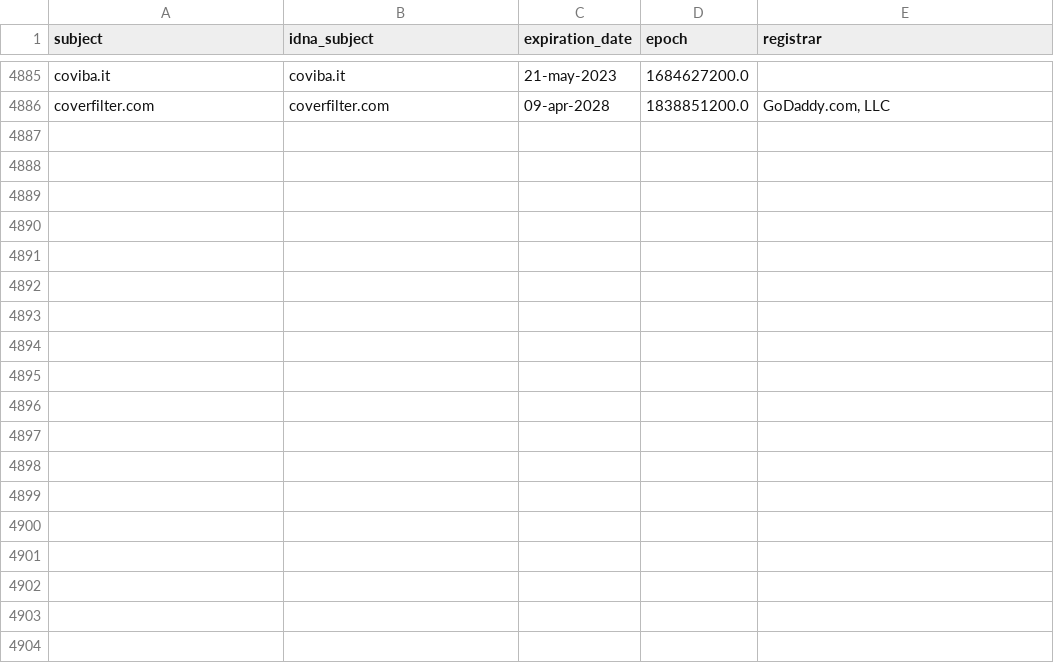
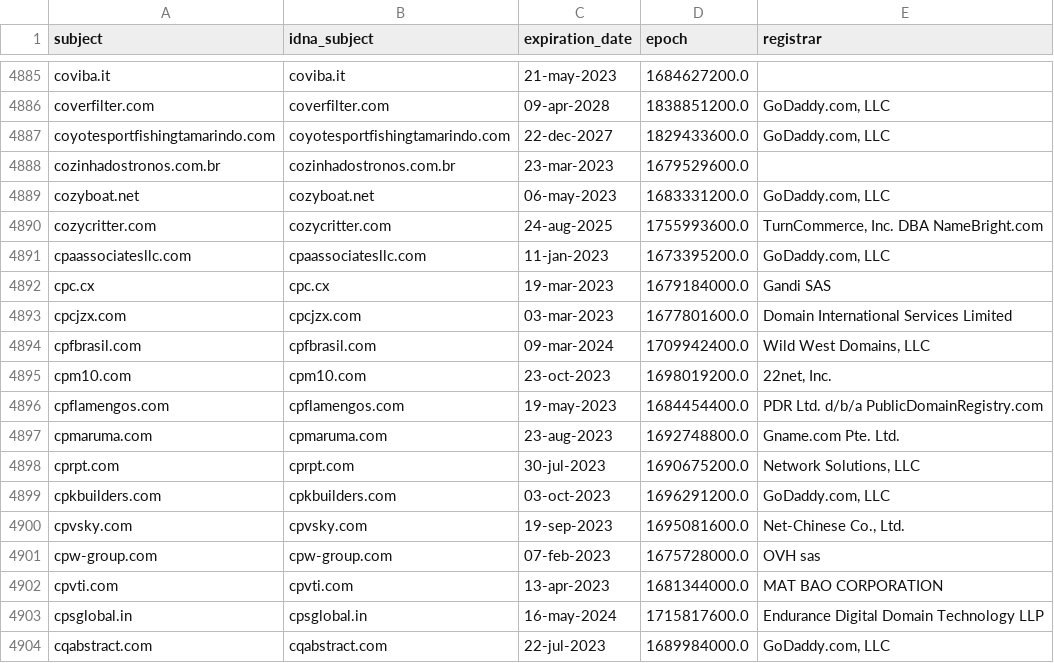
Before and after one commit to dead-hosts/upd_domain_git_gioxx, a CSV file: .pyfunceble/whois.csv, drawn as a sheet; only a part is shown, gaps mark what is left out.

Commit message:
[Autosave][Dead-Hosts::upd_domain_git_gioxx]
d8581UGSkUHGV6ibwo-jVeF3

```diff
--- a/.pyfunceble/whois.csv
+++ b/.pyfunceble/whois.csv
@@ -4886 +4886,19 @@ coviba.it,coviba.it,21-may-2023,1684627200.0,
 coverfilter.com,coverfilter.com,09-apr-2028,1838851200.0,"GoDaddy.com, LLC"
+coyotesportfishingtamarindo.com,coyotesportfishingtamarindo.com,22-dec-2027,1829433600.0,"GoDaddy.com, LLC"
+cozinhadostronos.com.br,cozinhadostronos.com.br,23-mar-2023,1679529600.0,
+cozyboat.net,cozyboat.net,06-may-2023,1683331200.0,"GoDaddy.com, LLC"
+cozycritter.com,cozycritter.com,24-aug-2025,1755993600.0,"TurnCommerce, Inc. DBA NameBright.com"
+cpaassociatesllc.com,cpaassociatesllc.com,11-jan-2023,1673395200.0,"GoDaddy.com, LLC"
+cpc.cx,cpc.cx,19-mar-2023,1679184000.0,Gandi SAS
+cpcjzx.com,cpcjzx.com,03-mar-2023,1677801600.0,Domain International Services Limited
+cpfbrasil.com,cpfbrasil.com,09-mar-2024,1709942400.0,"Wild West Domains, LLC"
+cpm10.com,cpm10.com,23-oct-2023,1698019200.0,"22net, Inc."
+cpflamengos.com,cpflamengos.com,19-may-2023,1684454400.0,PDR Ltd. d/b/a PublicDomainRegistry.com
+cpmaruma.com,cpmaruma.com,23-aug-2023,1692748800.0,Gname.com Pte. Ltd.
+cprpt.com,cprpt.com,30-jul-2023,1690675200.0,"Network Solutions, LLC"
+cpkbuilders.com,cpkbuilders.com,03-oct-2023,1696291200.0,"GoDaddy.com, LLC"
+cpvsky.com,cpvsky.com,19-sep-2023,1695081600.0,"Net-Chinese Co., Ltd."
+cpw-group.com,cpw-group.com,07-feb-2023,1675728000.0,OVH sas
+cpvti.com,cpvti.com,13-apr-2023,1681344000.0,MAT BAO CORPORATION
+cpsglobal.in,cpsglobal.in,16-may-2024,1715817600.0,Endurance Digital Domain Technology LLP
+cqabstract.com,cqabstract.com,22-jul-2023,1689984000.0,"GoDaddy.com, LLC"
```
Also changed, not shown: 14 other files.
